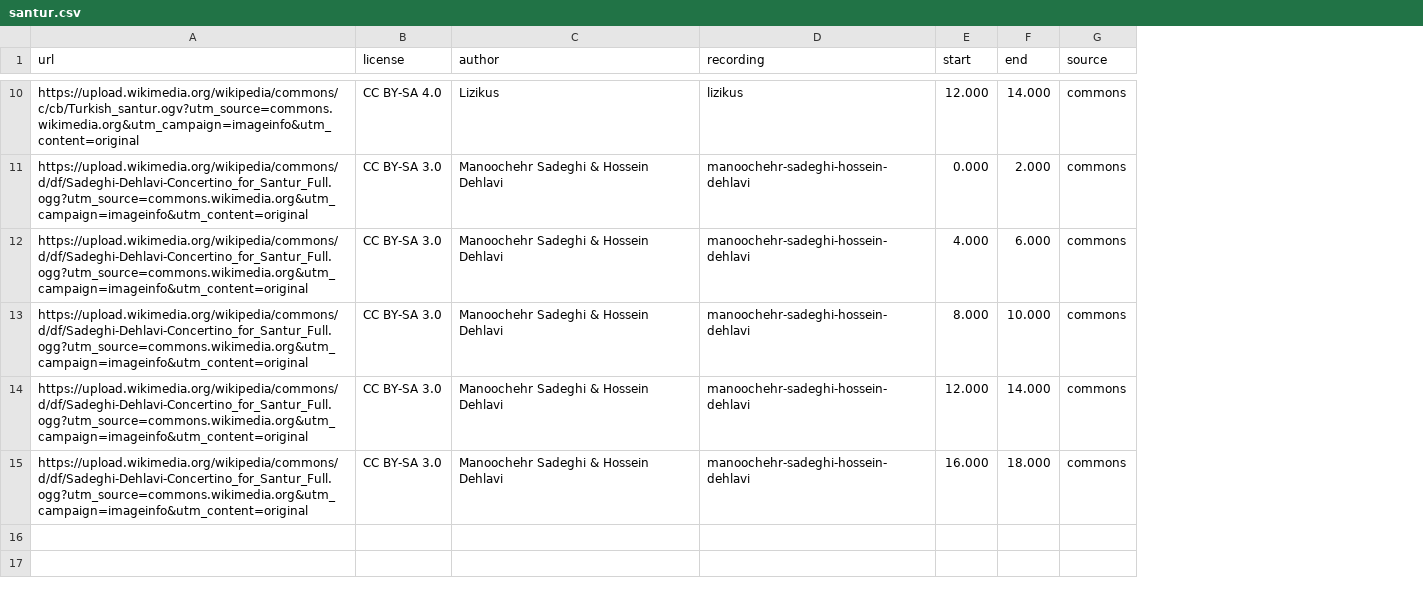
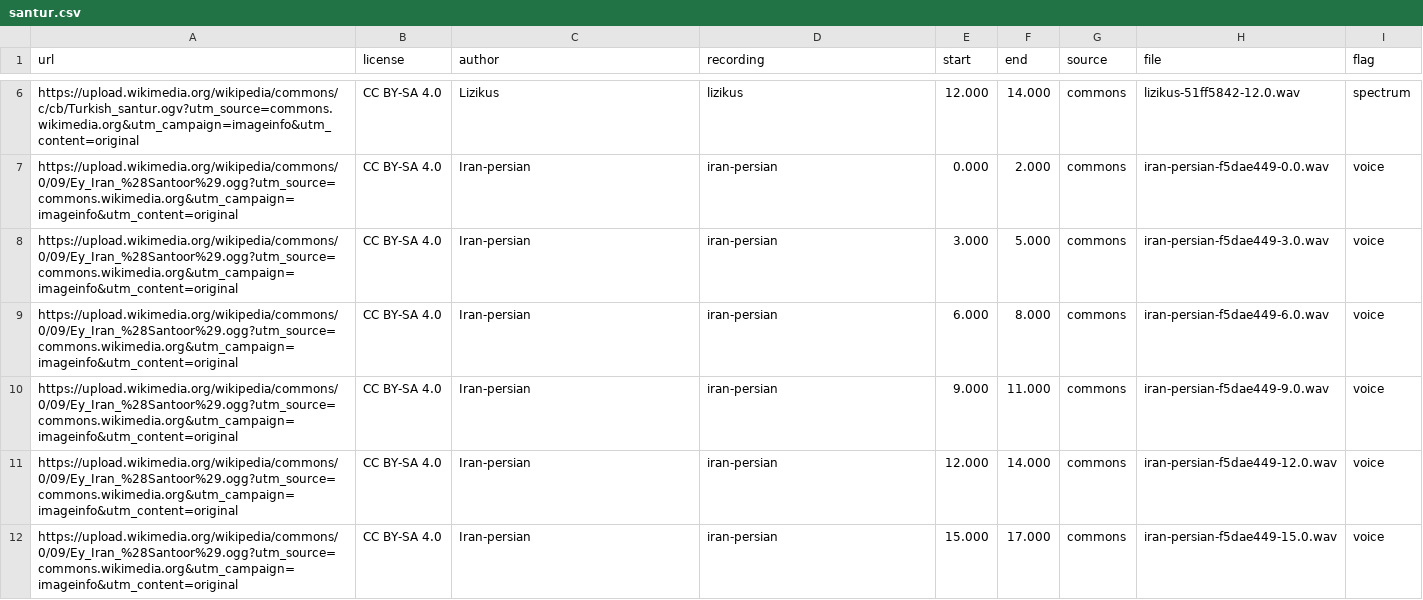
Before and after one commit to SharipovAkhror/living-lyrics, a CSV file: scripts/instrument_id/sources/santur.csv, drawn as a sheet; only a part is shown, gaps mark what is left out; removed rows and columns are numbered as before the commit, all else as after; the diff covers the shown part only; the diff names each change by its address in the sheet, - before the commit and + after, or states it on an @@ line.

```diff
--- a/scripts/instrument_id/sources/santur.csv
+++ b/scripts/instrument_id/sources/santur.csv
+column H (file), rows 6-7: lizikus-51ff5842-12.0.wav | iran-persian-f5dae449-0.0.wav; row 11: iran-persian-f5dae449-12.0.wav
+column I (flag), rows 6-7: spectrum | voice; row 11: voice
-A7 (url): https://upload.wikimedia.org/wikipedia/commons/d/df/Sadeghi-Dehlavi-Concertino_for_Santur_Full.ogg?utm_source=commons.wikimedia.org&utm_campaign=imageinfo&utm_content=original
+A7 (url): https://upload.wikimedia.org/wikipedia/commons/0/09/Ey_Iran_%28Santoor%29.ogg?utm_source=commons.wikimedia.org&utm_campaign=imageinfo&utm_content=original
-B7 (license): CC BY-SA 3.0
+B7 (license): CC BY-SA 4.0
-C7 (author): Manoochehr Sadeghi & Hossein Dehlavi
+C7 (author): Iran-persian
-D7 (recording): manoochehr-sadeghi-hossein-dehlavi
+D7 (recording): iran-persian
-row 12: https://upload.wikimedia.org/wikipedia/commons/d/df/Sadeghi-Dehlavi-Concertino_for_Santur_Full.ogg?utm_source=commons.wikimedia.org&utm_campaign=imageinfo&utm_content=original | CC BY-SA 3.0 | Manoochehr Sadeghi & Hossein Dehlavi | manoochehr-sadeghi-hossein-dehlavi | 4.000 | 6.000 | commons
-row 13: https://upload.wikimedia.org/wikipedia/commons/d/df/Sadeghi-Dehlavi-Concertino_for_Santur_Full.ogg?utm_source=commons.wikimedia.org&utm_campaign=imageinfo&utm_content=original | CC BY-SA 3.0 | Manoochehr Sadeghi & Hossein Dehlavi | manoochehr-sadeghi-hossein-dehlavi | 8.000 | 10.000 | commons
+row 8: https://upload.wikimedia.org/wikipedia/commons/0/09/Ey_Iran_%28Santoor%29.ogg?utm_source=commons.wikimedia.org&utm_campaign=imageinfo&utm_content=original | CC BY-SA 4.0 | Iran-persian | iran-persian | 3.000 | 5.000 | commons | iran-persian-f5dae449-3.0.wav | voice
+row 9: https://upload.wikimedia.org/wikipedia/commons/0/09/Ey_Iran_%28Santoor%29.ogg?utm_source=commons.wikimedia.org&utm_campaign=imageinfo&utm_content=original | CC BY-SA 4.0 | Iran-persian | iran-persian | 6.000 | 8.000 | commons | iran-persian-f5dae449-6.0.wav | voice
+row 10: https://upload.wikimedia.org/wikipedia/commons/0/09/Ey_Iran_%28Santoor%29.ogg?utm_source=commons.wikimedia.org&utm_campaign=imageinfo&utm_content=original | CC BY-SA 4.0 | Iran-persian | iran-persian | 9.000 | 11.000 | commons | iran-persian-f5dae449-9.0.wav | voice
-A11 (url): https://upload.wikimedia.org/wikipedia/commons/d/df/Sadeghi-Dehlavi-Concertino_for_Santur_Full.ogg?utm_source=commons.wikimedia.org&utm_campaign=imageinfo&utm_content=original
+A11 (url): https://upload.wikimedia.org/wikipedia/commons/0/09/Ey_Iran_%28Santoor%29.ogg?utm_source=commons.wikimedia.org&utm_campaign=imageinfo&utm_content=original
-B11 (license): CC BY-SA 3.0
+B11 (license): CC BY-SA 4.0
-C11 (author): Manoochehr Sadeghi & Hossein Dehlavi
+C11 (author): Iran-persian
-D11 (recording): manoochehr-sadeghi-hossein-dehlavi
+D11 (recording): iran-persian
-row 15: https://upload.wikimedia.org/wikipedia/commons/d/df/Sadeghi-Dehlavi-Concertino_for_Santur_Full.ogg?utm_source=commons.wikimedia.org&utm_campaign=imageinfo&utm_content=original | CC BY-SA 3.0 | Manoochehr Sadeghi & Hossein Dehlavi | manoochehr-sadeghi-hossein-dehlavi | 16.000 | 18.000 | commons
+row 12: https://upload.wikimedia.org/wikipedia/commons/0/09/Ey_Iran_%28Santoor%29.ogg?utm_source=commons.wikimedia.org&utm_campaign=imageinfo&utm_content=original | CC BY-SA 4.0 | Iran-persian | iran-persian | 15.000 | 17.000 | commons | iran-persian-f5dae449-15.0.wav | voice
```
Also changed, not shown: 1 added row, 5 removed rows and 4 edited cells elsewhere in this file, scripts/instrument_id/sources/darbuka.csv, scripts/instrument_id/sources/duduk.csv, 13 other files.
